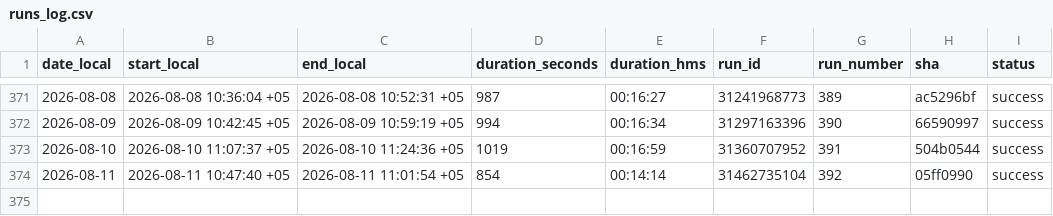
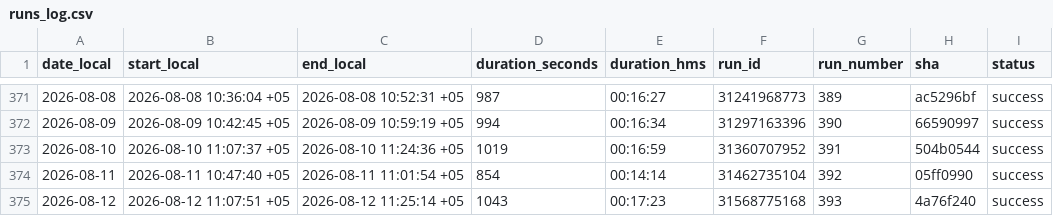
Before and after one commit to d-djumanov/OLX_Dacha_Scraping, a CSV file: Project/runs_log.csv, drawn as a sheet; only a part is shown, gaps mark what is left out.

```diff
--- a/Project/runs_log.csv
+++ b/Project/runs_log.csv
@@ -374 +374,2 @@ date_local,start_local,end_local,duration_seconds,duration_hms,run_id,run_number
 2026-08-11,2026-08-11 10:47:40 +05,2026-08-11 11:01:54 +05,854,00:14:14,31462735104,392,05ff0990,success
+2026-08-12,2026-08-12 11:07:51 +05,2026-08-12 11:25:14 +05,1043,00:17:23,31568775168,393,4a76f240,success
```
Also changed, not shown: 2 other files.
